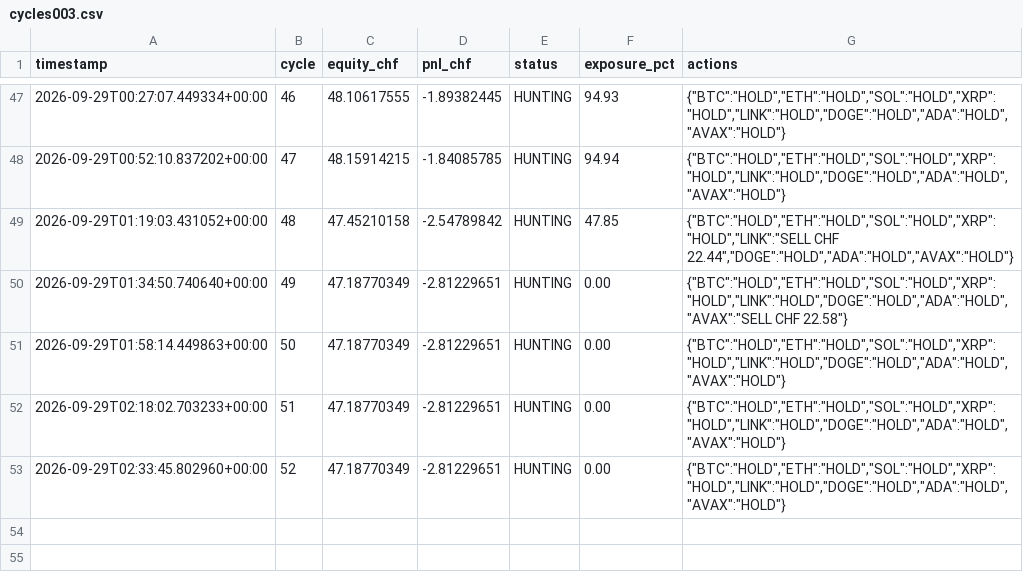
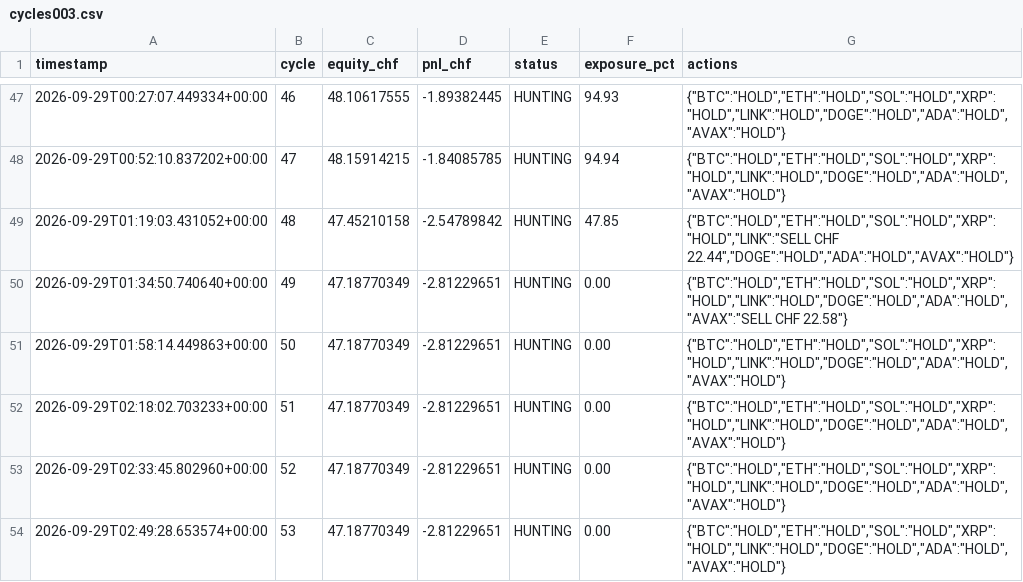
Before and after one commit to quitopiso-sys/agent001-test, a CSV file: cycles003.csv, drawn as a sheet; only a part is shown, gaps mark what is left out.

Commit message:
AGENT-003 cycle 2026-09-29 02:49 UTC

```diff
--- a/cycles003.csv
+++ b/cycles003.csv
@@ -53 +53,2 @@ timestamp,cycle,equity_chf,pnl_chf,status,exposure_pct,actions
 2026-09-29T02:33:45.802960+00:00,52,47.18770349,-2.81229651,HUNTING,0.00,"{""BTC"":""HOLD"",""ETH"":""HOLD"",""SOL"":""HOLD"",""XRP"":""HOLD"",""LINK"":""HOLD"",""DOGE"":""HOLD"",""ADA"":""HOLD"",""AVAX"":""HOLD""}"
+2026-09-29T02:49:28.653574+00:00,53,47.18770349,-2.81229651,HUNTING,0.00,"{""BTC"":""HOLD"",""ETH"":""HOLD"",""SOL"":""HOLD"",""XRP"":""HOLD"",""LINK"":""HOLD"",""DOGE"":""HOLD"",""ADA"":""HOLD"",""AVAX"":""HOLD""}"
```
Also changed, not shown: 4 other files.
